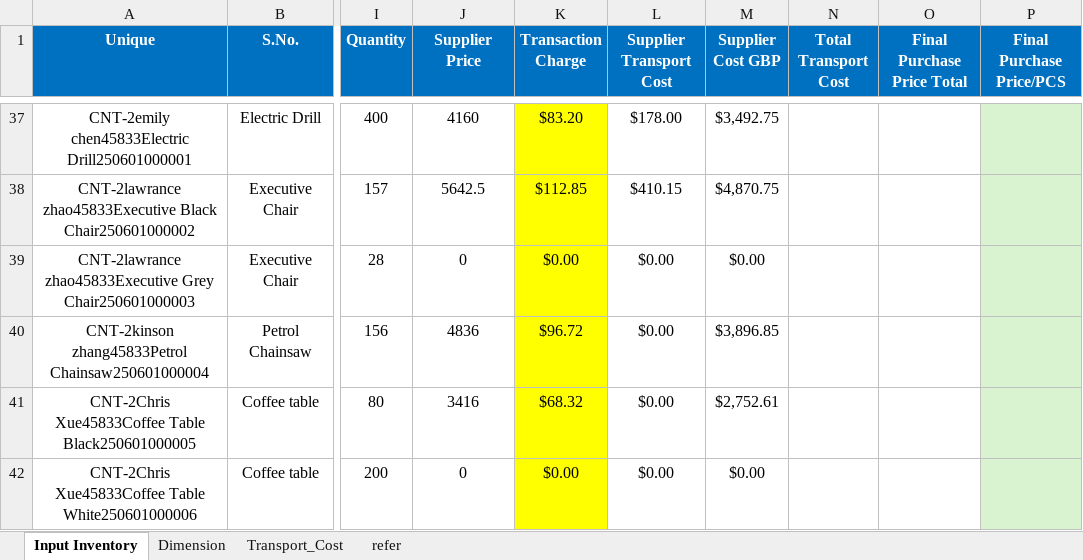
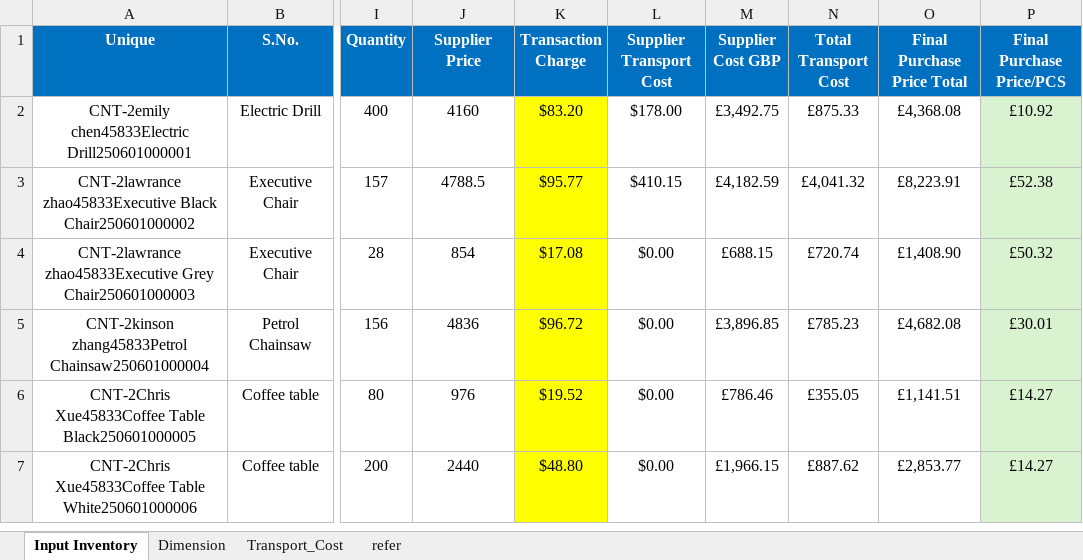
Before and after one commit to NIBH014B/Buckchi, an Excel workbook: New Management/Inventory Buckchi.xlsx, sheet Input Inventory, drawn as a sheet; only a part is shown, gaps mark what is left out; values as stored, in another font and other column widths than the file's, no borders; addresses are those after the commit; the diff covers the shown part only; the diff names each change by its address in the sheet, - before the commit and + after, or states it on an @@ line.

```diff
--- a/New Management/Inventory Buckchi.xlsx (sheet Input Inventory)
+++ b/New Management/Inventory Buckchi.xlsx (sheet Input Inventory)
-M2 (Supplier Cost GBP): $3,492.75
+M2 (Supplier Cost GBP): £3,492.75
-N2 (Total Transport Cost): (empty)
+N2 (Total Transport Cost): £875.33
-O2 (Final Purchase Price Total): (empty)
+O2 (Final Purchase Price Total): £4,368.08
-P2 (Final Purchase Price/PCS): (empty)
+P2 (Final Purchase Price/PCS): £10.92
-J3 (Supplier Price): 5642.5
+J3 (Supplier Price): 4788.5
-K3 (Transaction Charge): $112.85
+K3 (Transaction Charge): $95.77
-M3 (Supplier Cost GBP): $4,870.75
+M3 (Supplier Cost GBP): £4,182.59
-N3 (Total Transport Cost): (empty)
+N3 (Total Transport Cost): £4,041.32
-O3 (Final Purchase Price Total): (empty)
+O3 (Final Purchase Price Total): £8,223.91
-P3 (Final Purchase Price/PCS): (empty)
+P3 (Final Purchase Price/PCS): £52.38
-J4 (Supplier Price): 0
+J4 (Supplier Price): 854
-K4 (Transaction Charge): $0.00
+K4 (Transaction Charge): $17.08
-M4 (Supplier Cost GBP): $0.00
+M4 (Supplier Cost GBP): £688.15
-N4 (Total Transport Cost): (empty)
+N4 (Total Transport Cost): £720.74
-O4 (Final Purchase Price Total): (empty)
+O4 (Final Purchase Price Total): £1,408.90
-P4 (Final Purchase Price/PCS): (empty)
+P4 (Final Purchase Price/PCS): £50.32
-M5 (Supplier Cost GBP): $3,896.85
+M5 (Supplier Cost GBP): £3,896.85
-N5 (Total Transport Cost): (empty)
+N5 (Total Transport Cost): £785.23
-O5 (Final Purchase Price Total): (empty)
+O5 (Final Purchase Price Total): £4,682.08
-P5 (Final Purchase Price/PCS): (empty)
+P5 (Final Purchase Price/PCS): £30.01
-J6 (Supplier Price): 3416
+J6 (Supplier Price): 976
-K6 (Transaction Charge): $68.32
+K6 (Transaction Charge): $19.52
-M6 (Supplier Cost GBP): $2,752.61
+M6 (Supplier Cost GBP): £786.46
-N6 (Total Transport Cost): (empty)
+N6 (Total Transport Cost): £355.05
-O6 (Final Purchase Price Total): (empty)
+O6 (Final Purchase Price Total): £1,141.51
-P6:P7 (Final Purchase Price/PCS): (empty)
+P6:P7 (Final Purchase Price/PCS): £14.27
-J7 (Supplier Price): 0
+J7 (Supplier Price): 2440
-K7 (Transaction Charge): $0.00
+K7 (Transaction Charge): $48.80
-M7 (Supplier Cost GBP): $0.00
+M7 (Supplier Cost GBP): £1,966.15
-N7 (Total Transport Cost): (empty)
+N7 (Total Transport Cost): £887.62
-O7 (Final Purchase Price Total): (empty)
+O7 (Final Purchase Price Total): £2,853.77
```
Also changed, not shown: 40 removed rows and 106 edited cells elsewhere in this sheet, sheet refer, sheet Dimension, sheet Transport_Cost, formulas that keep their value, hidden cells.
